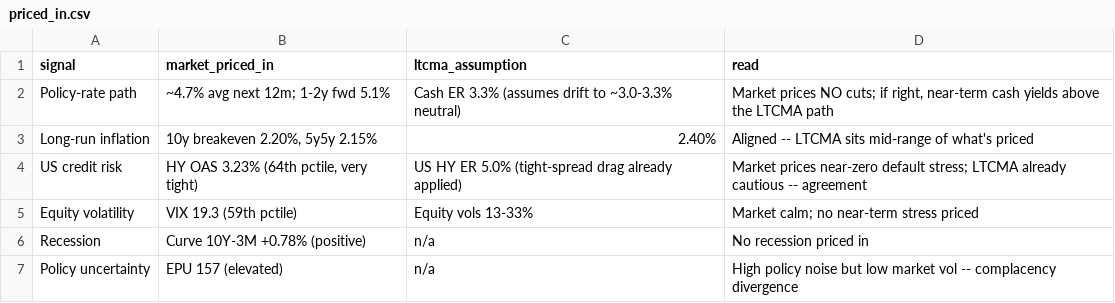
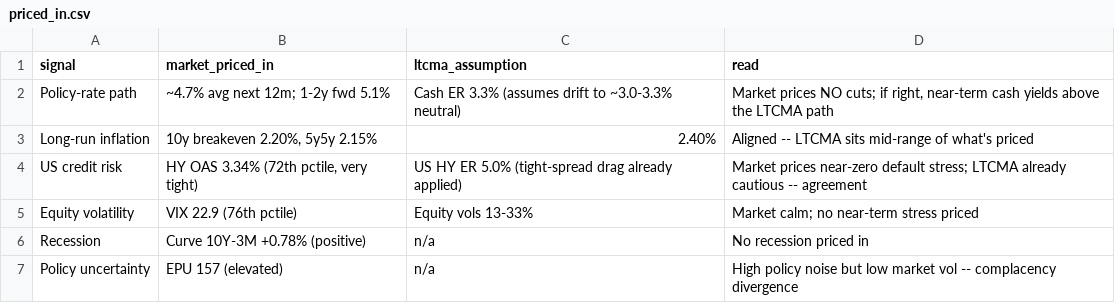
Before and after one commit to DuiArte/ltcma, a CSV file: data/priced_in.csv, drawn as a sheet.

```diff
--- a/data/priced_in.csv
+++ b/data/priced_in.csv
@@ -3,4 +3,4 @@ Policy-rate path,~4.7% avg next 12m; 1-2y fwd 5.1%,Cash ER 3.3% (assumes drift t
 Long-run inflation,"10y breakeven 2.20%, 5y5y 2.15%",2.40%,Aligned -- LTCMA sits mid-range of what's priced
-US credit risk,"HY OAS 3.23% (64th pctile, very tight)",US HY ER 5.0% (tight-spread drag already applied),Market prices near-zero default stress; LTCMA already cautious -- agreement
-Equity volatility,VIX 19.3 (59th pctile),Equity vols 13-33%,Market calm; no near-term stress priced
+US credit risk,"HY OAS 3.34% (72th pctile, very tight)",US HY ER 5.0% (tight-spread drag already applied),Market prices near-zero default stress; LTCMA already cautious -- agreement
+Equity volatility,VIX 22.9 (76th pctile),Equity vols 13-33%,Market calm; no near-term stress priced
 Recession,Curve 10Y-3M +0.78% (positive),n/a,No recession priced in
```
Also changed, not shown: data/ember_papertrack.csv, 27 other files.
